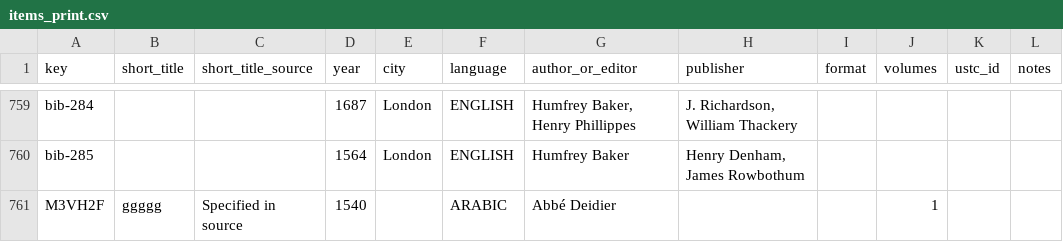
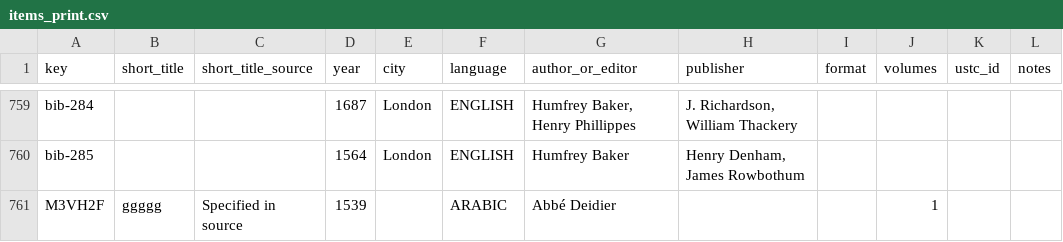
Before and after one commit to Euclides-EM/elements-resource-box, a CSV file: public/docs/items_print.csv, drawn as a sheet; only a part is shown, gaps mark what is left out.

Commit message:
Update documentation files - 2025-11-12T12:30:32.622Z

```diff
--- a/public/docs/items_print.csv
+++ b/public/docs/items_print.csv
@@ -779,2 +779,2 @@ bib-284,,,1687,London,ENGLISH,"Humfrey Baker, Henry Phillippes","J. Richardson,
 bib-285,,,1564,London,ENGLISH,Humfrey Baker,"Henry Denham, James Rowbothum",,,,
-M3VH2F,ggggg,Specified in source,1540,,ARABIC,Abbé Deidier,,,1,,
+M3VH2F,ggggg,Specified in source,1539,,ARABIC,Abbé Deidier,,,1,,
```
